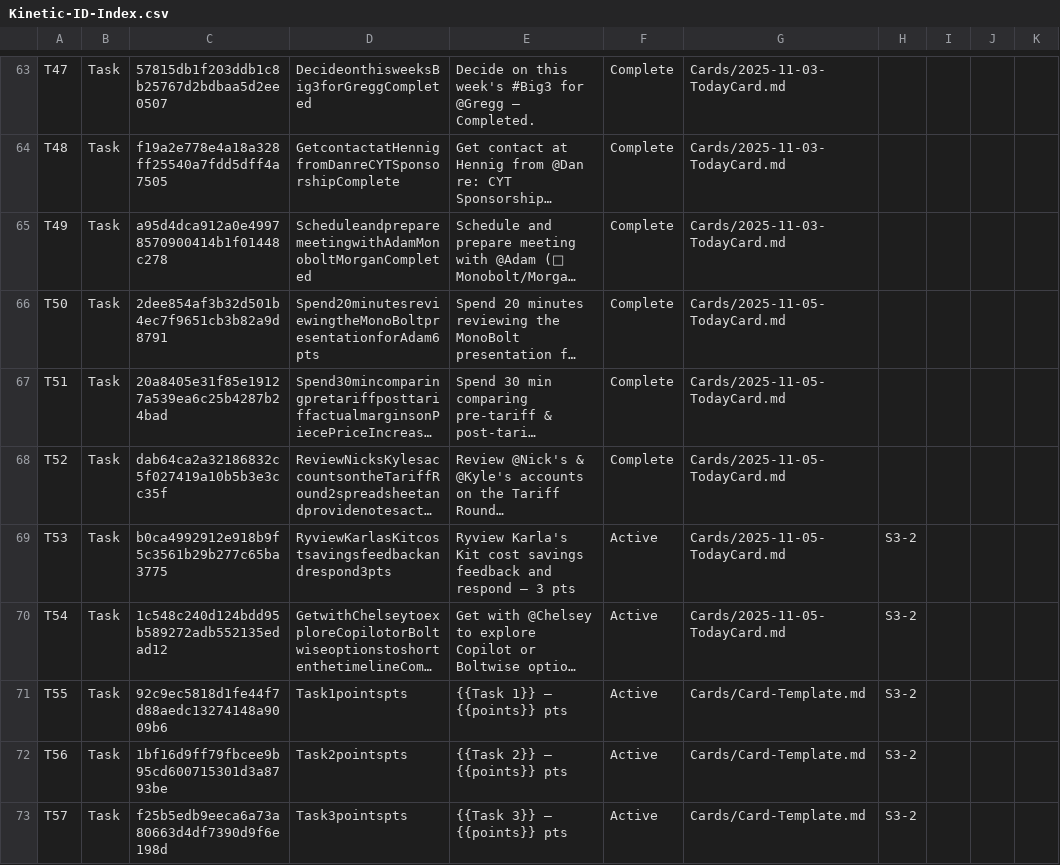
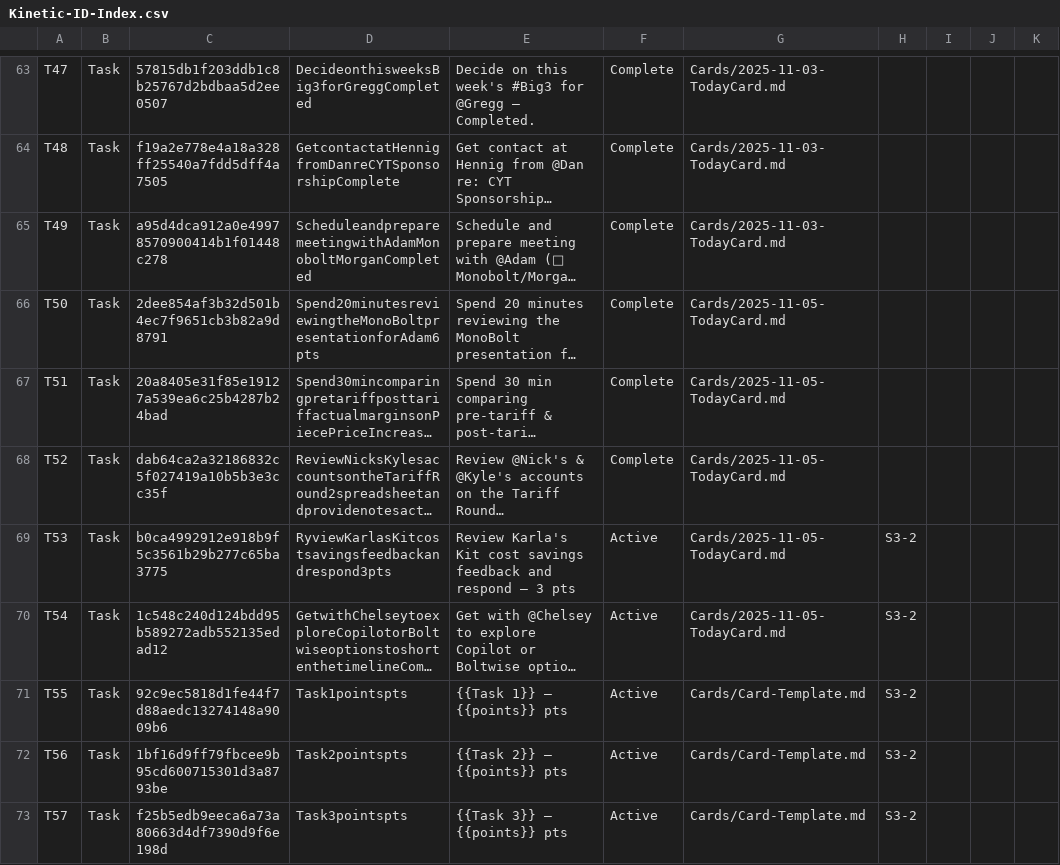
Before and after one commit to mikesturm/Kinetic, a CSV file: Kinetic-ID-Index.csv, drawn as a sheet; only a part is shown, gaps mark what is left out; long unchanged cells end in …; the diff names each change by its address in the sheet, - before the commit and + after, or states it on an @@ line.

```diff
--- a/Kinetic-ID-Index.csv
+++ b/Kinetic-ID-Index.csv
-E69: Ryview Karla's Kit…
+E69: Review Karla's Kit…
```
Also changed, not shown: 1 other file.
